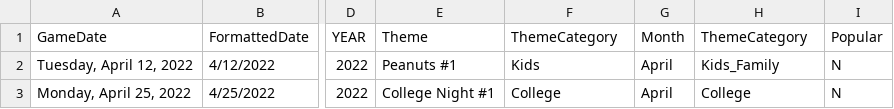
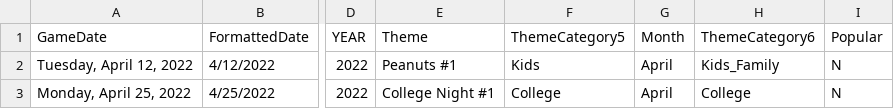
Before and after one commit to rachelbrant/ThemeModel, a CSV file: Theme3.csv, drawn as a sheet; only a part is shown, gaps mark what is left out; the diff names each change by its address in the sheet, - before the commit and + after, or states it on an @@ line.

Commit message:
Update Theme3.csv

```diff
--- a/Theme3.csv
+++ b/Theme3.csv
-F1: ThemeCategory
+F1: ThemeCategory5
-H1: ThemeCategory
+H1: ThemeCategory6
```
